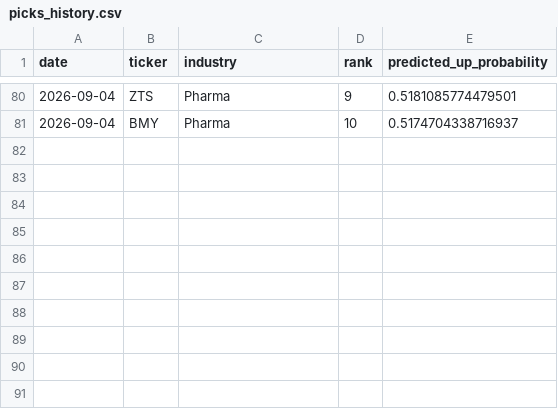
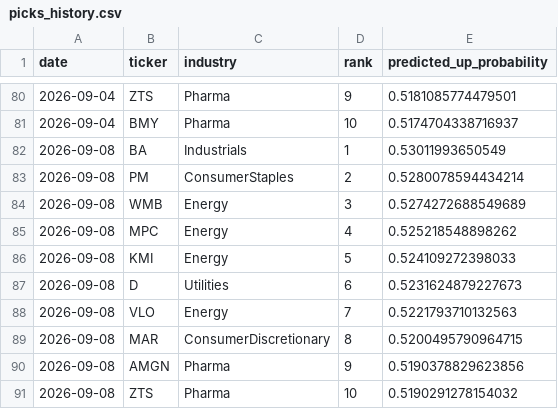
Before and after one commit to pjain646/stock-market-agent, a CSV file: candidates/picks_history.csv, drawn as a sheet; only a part is shown, gaps mark what is left out.

```diff
--- a/candidates/picks_history.csv
+++ b/candidates/picks_history.csv
@@ -81 +81,11 @@ date,ticker,industry,rank,predicted_up_probability
 2026-09-04,BMY,Pharma,10,0.5174704338716937
+2026-09-08,BA,Industrials,1,0.53011993650549
+2026-09-08,PM,ConsumerStaples,2,0.5280078594434214
+2026-09-08,WMB,Energy,3,0.5274272688549689
+2026-09-08,MPC,Energy,4,0.525218548898262
+2026-09-08,KMI,Energy,5,0.524109272398033
+2026-09-08,D,Utilities,6,0.5231624879227673
+2026-09-08,VLO,Energy,7,0.5221793710132563
+2026-09-08,MAR,ConsumerDiscretionary,8,0.5200495790964715
+2026-09-08,AMGN,Pharma,9,0.5190378829623856
+2026-09-08,ZTS,Pharma,10,0.5190291278154032
```
Also changed, not shown: candidates/candidates.csv, 2 other files.
